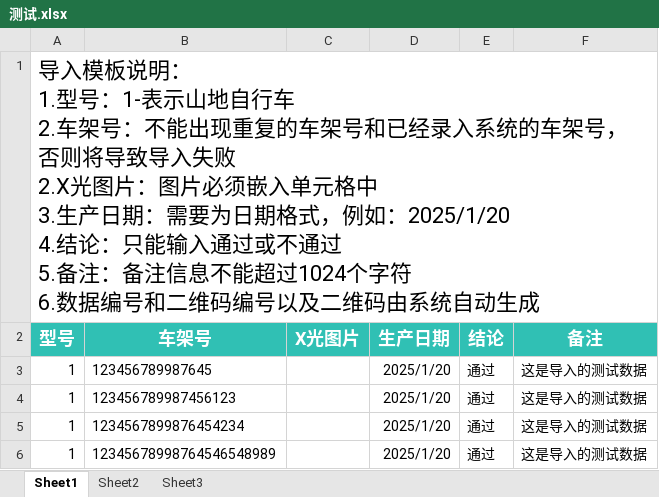
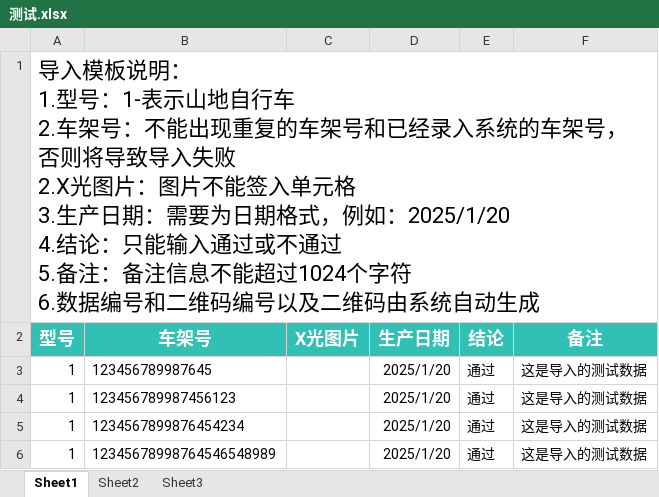
Before and after one commit to dengdsl/bicycle, an Excel workbook: 测试.xlsx, sheet Sheet1, drawn as a sheet; values as stored, in another font and other column widths than the file's, no borders; charts and pictures not drawn; ↵ is a line break in a cell; the diff names each change by its address in the sheet, - before the commit and + after, or states it on an @@ line.

```diff
--- a/测试.xlsx (sheet Sheet1)
+++ b/测试.xlsx (sheet Sheet1)
-A1 (型号): …片：图片必须嵌入单元格中 ↵ 3.生产…
+A1 (型号): …片：图片不能签入单元格 ↵ 3.生产…
```
Also changed, not shown: charts or pictures, 26 other files.
